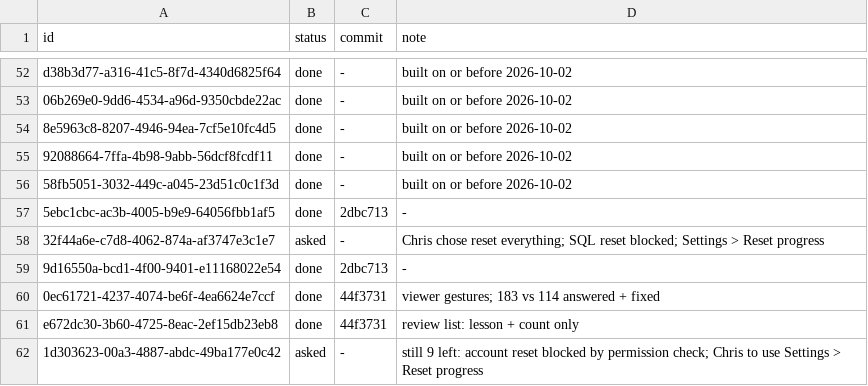
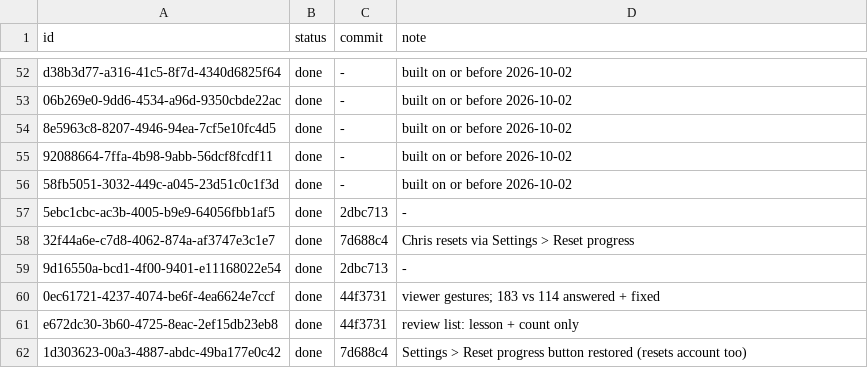
Before and after one commit to christianwin22/Schritte-Test-2, a TSV file: scripts/data/ideasDone.tsv, drawn as a sheet; only a part is shown, gaps mark what is left out.

```diff
--- a/scripts/data/ideasDone.tsv
+++ b/scripts/data/ideasDone.tsv
@@ -57,3 +57,3 @@ d38b3d77-a316-41c5-8f7d-4340d6825f64	done	-	built on or before 2026-10-02
 5ebc1cbc-ac3b-4005-b9e9-64056fbb1af5	done	2dbc713	-
-32f44a6e-c7d8-4062-874a-af3747e3c1e7	asked	-	Chris chose reset everything; SQL reset blocked; Settings > Reset progress
+32f44a6e-c7d8-4062-874a-af3747e3c1e7	done	7d688c4	Chris resets via Settings > Reset progress
 9d16550a-bcd1-4f00-9401-e11168022e54	done	2dbc713	-
@@ -61,2 +61,2 @@ d38b3d77-a316-41c5-8f7d-4340d6825f64	done	-	built on or before 2026-10-02
 e672dc30-3b60-4725-8eac-2ef15db23eb8	done	44f3731	review list: lesson + count only
-1d303623-00a3-4887-abdc-49ba177e0c42	asked	-	still 9 left: account reset blocked by permission check; Chris to use Settings > Reset progress
+1d303623-00a3-4887-abdc-49ba177e0c42	done	7d688c4	Settings > Reset progress button restored (resets account too)
```
